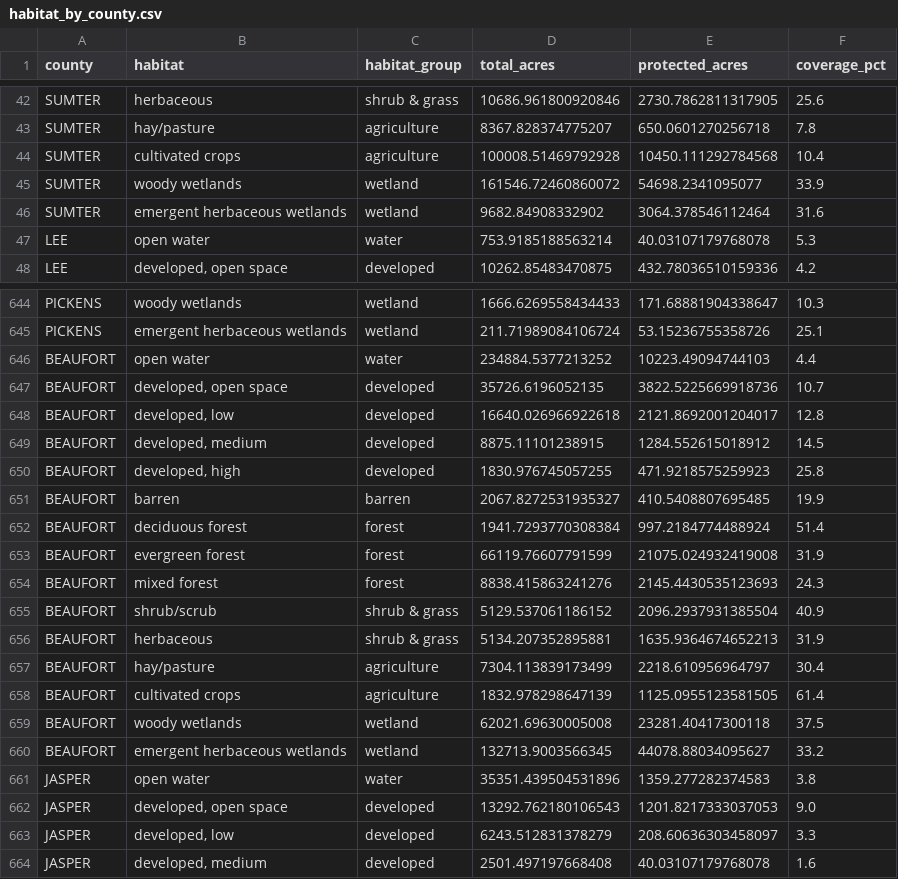
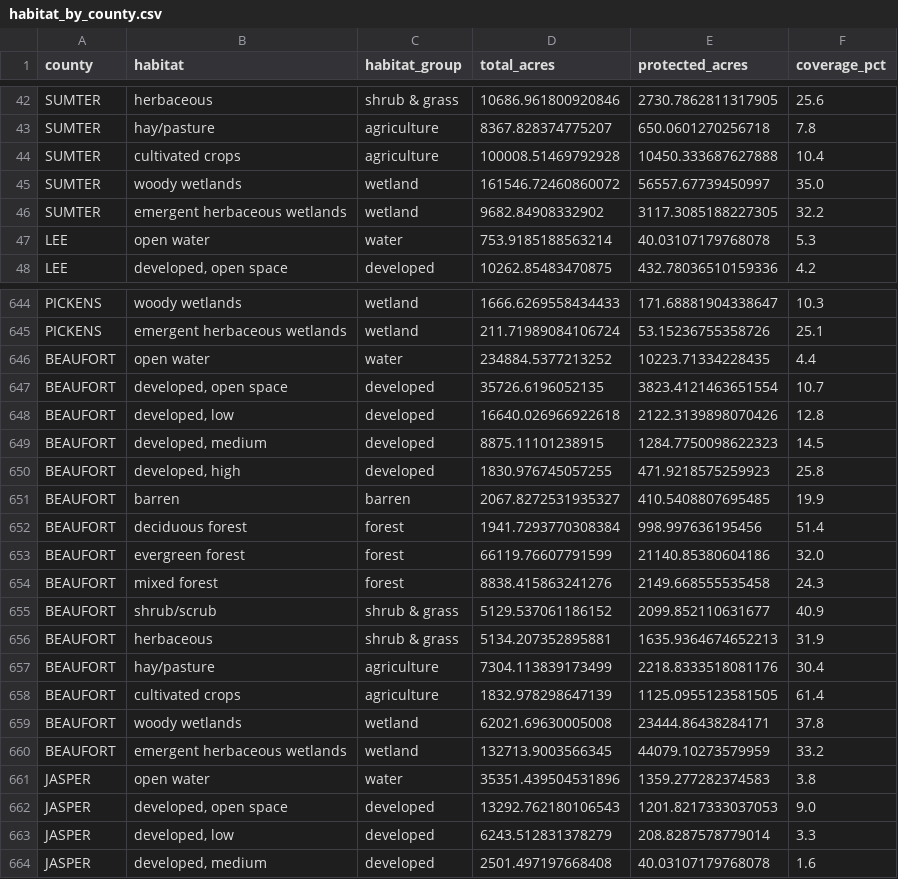
Before and after one commit to jimmyardis/carolina-redesign, a CSV file: research/field-notes/ledgers/conservation-ledger/downloads/habitat_by_county.csv, drawn as a sheet; only a part is shown, gaps mark what is left out; the diff covers the shown part only.

```diff
--- a/research/field-notes/ledgers/conservation-ledger/downloads/habitat_by_county.csv
+++ b/research/field-notes/ledgers/conservation-ledger/downloads/habitat_by_county.csv
@@ -43,5 +43,5 @@ SUMTER,herbaceous,shrub & grass,10686.961800920846,2730.7862811317905,25.6
 SUMTER,hay/pasture,agriculture,8367.828374775207,650.0601270256718,7.8
-SUMTER,cultivated crops,agriculture,100008.51469792928,10450.111292784568,10.4
-SUMTER,woody wetlands,wetland,161546.72460860072,54698.2341095077,33.9
-SUMTER,emergent herbaceous wetlands,wetland,9682.84908332902,3064.378546112464,31.6
+SUMTER,cultivated crops,agriculture,100008.51469792928,10450.333687627888,10.4
+SUMTER,woody wetlands,wetland,161546.72460860072,56557.67739450997,35.0
+SUMTER,emergent herbaceous wetlands,wetland,9682.84908332902,3117.3085188227305,32.2
 LEE,open water,water,753.9185188563214,40.03107179768078,5.3
@@ -645,20 +645,20 @@ PICKENS,woody wetlands,wetland,1666.6269558434433,171.68881904338647,10.3
 PICKENS,emergent herbaceous wetlands,wetland,211.71989084106724,53.15236755358726,25.1
-BEAUFORT,open water,water,234884.5377213252,10223.49094744103,4.4
-BEAUFORT,"developed, open space",developed,35726.6196052135,3822.5225669918736,10.7
-BEAUFORT,"developed, low",developed,16640.026966922618,2121.8692001204017,12.8
-BEAUFORT,"developed, medium",developed,8875.11101238915,1284.552615018912,14.5
+BEAUFORT,open water,water,234884.5377213252,10223.71334228435,4.4
+BEAUFORT,"developed, open space",developed,35726.6196052135,3823.4121463651554,10.7
+BEAUFORT,"developed, low",developed,16640.026966922618,2122.3139898070426,12.8
+BEAUFORT,"developed, medium",developed,8875.11101238915,1284.7750098622323,14.5
 BEAUFORT,"developed, high",developed,1830.976745057255,471.9218575259923,25.8
 BEAUFORT,barren,barren,2067.8272531935327,410.5408807695485,19.9
-BEAUFORT,deciduous forest,forest,1941.7293770308384,997.2184774488924,51.4
-BEAUFORT,evergreen forest,forest,66119.76607791599,21075.024932419008,31.9
-BEAUFORT,mixed forest,forest,8838.415863241276,2145.4430535123693,24.3
-BEAUFORT,shrub/scrub,shrub & grass,5129.537061186152,2096.2937931385504,40.9
+BEAUFORT,deciduous forest,forest,1941.7293770308384,998.997636195456,51.4
+BEAUFORT,evergreen forest,forest,66119.76607791599,21140.85380604186,32.0
+BEAUFORT,mixed forest,forest,8838.415863241276,2149.668555535458,24.3
+BEAUFORT,shrub/scrub,shrub & grass,5129.537061186152,2099.852110631677,40.9
 BEAUFORT,herbaceous,shrub & grass,5134.207352895881,1635.9364674652213,31.9
-BEAUFORT,hay/pasture,agriculture,7304.113839173499,2218.610956964797,30.4
+BEAUFORT,hay/pasture,agriculture,7304.113839173499,2218.8333518081176,30.4
 BEAUFORT,cultivated crops,agriculture,1832.978298647139,1125.0955123581505,61.4
-BEAUFORT,woody wetlands,wetland,62021.69630005008,23281.40417300118,37.5
-BEAUFORT,emergent herbaceous wetlands,wetland,132713.9003566345,44078.88034095627,33.2
+BEAUFORT,woody wetlands,wetland,62021.69630005008,23444.86438284171,37.8
+BEAUFORT,emergent herbaceous wetlands,wetland,132713.9003566345,44079.10273579959,33.2
 JASPER,open water,water,35351.439504531896,1359.277282374583,3.8
 JASPER,"developed, open space",developed,13292.762180106543,1201.8217333037053,9.0
-JASPER,"developed, low",developed,6243.512831378279,208.60636303458097,3.3
+JASPER,"developed, low",developed,6243.512831378279,208.8287578779014,3.3
 JASPER,"developed, medium",developed,2501.497197668408,40.03107179768078,1.6
```
Also changed, not shown: 47 edited cells elsewhere in this file, research/field-notes/ledgers/conservation-ledger/downloads/grant_coverage.csv, research/field-notes/ledgers/conservation-ledger/downloads/grant_habitat.csv, 14 other files.
